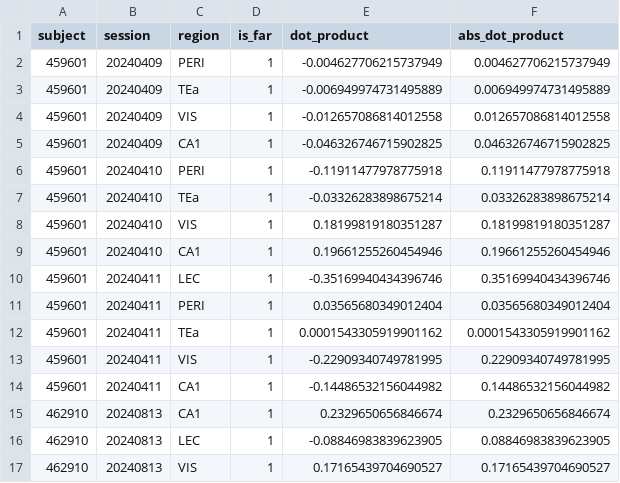
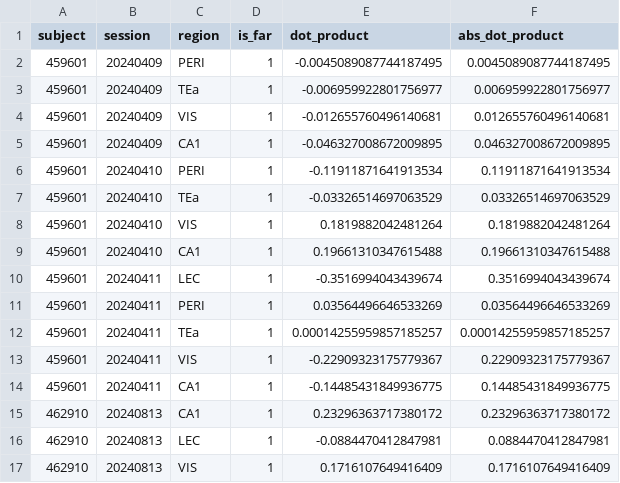
Before and after one commit to guidomeijer/MultisensoryVR, a CSV file: Data/dpca_spatial_context_dot_product_ALL.csv, drawn as a sheet; only a part is shown; the diff covers the shown part only.

```diff
--- a/Data/dpca_spatial_context_dot_product_ALL.csv
+++ b/Data/dpca_spatial_context_dot_product_ALL.csv
@@ -1,17 +1,17 @@
 subject,session,region,is_far,dot_product,abs_dot_product
-459601,20240409,PERI,1,-0.004627706215737949,0.004627706215737949
-459601,20240409,TEa,1,-0.006949974731495889,0.006949974731495889
-459601,20240409,VIS,1,-0.012657086814012558,0.012657086814012558
-459601,20240409,CA1,1,-0.046326746715902825,0.046326746715902825
-459601,20240410,PERI,1,-0.11911477978775918,0.11911477978775918
-459601,20240410,TEa,1,-0.03326283898675214,0.03326283898675214
-459601,20240410,VIS,1,0.18199819180351287,0.18199819180351287
-459601,20240410,CA1,1,0.19661255260454946,0.19661255260454946
-459601,20240411,LEC,1,-0.35169940434396746,0.35169940434396746
-459601,20240411,PERI,1,0.03565680349012404,0.03565680349012404
-459601,20240411,TEa,1,0.0001543305919901162,0.0001543305919901162
-459601,20240411,VIS,1,-0.22909340749781995,0.22909340749781995
-459601,20240411,CA1,1,-0.14486532156044982,0.14486532156044982
-462910,20240813,CA1,1,0.2329650656846674,0.2329650656846674
-462910,20240813,LEC,1,-0.08846983839623905,0.08846983839623905
-462910,20240813,VIS,1,0.17165439704690527,0.17165439704690527
+459601,20240409,PERI,1,-0.0045089087744187495,0.0045089087744187495
+459601,20240409,TEa,1,-0.006959922801756977,0.006959922801756977
+459601,20240409,VIS,1,-0.012655760496140681,0.012655760496140681
+459601,20240409,CA1,1,-0.046327008672009895,0.046327008672009895
+459601,20240410,PERI,1,-0.11911871641913534,0.11911871641913534
+459601,20240410,TEa,1,-0.03326514697063529,0.03326514697063529
+459601,20240410,VIS,1,0.1819882042481264,0.1819882042481264
+459601,20240410,CA1,1,0.19661310347615488,0.19661310347615488
+459601,20240411,LEC,1,-0.3516994043439674,0.3516994043439674
+459601,20240411,PERI,1,0.03564496646533269,0.03564496646533269
+459601,20240411,TEa,1,0.00014255959857185257,0.00014255959857185257
+459601,20240411,VIS,1,-0.22909323175779367,0.22909323175779367
+459601,20240411,CA1,1,-0.14485431849936775,0.14485431849936775
+462910,20240813,CA1,1,0.23296363717380172,0.23296363717380172
+462910,20240813,LEC,1,-0.0884470412847981,0.0884470412847981
+462910,20240813,VIS,1,0.1716107649416409,0.1716107649416409
```
Also changed, not shown: 134 edited cells elsewhere in this file, 2 other files.
